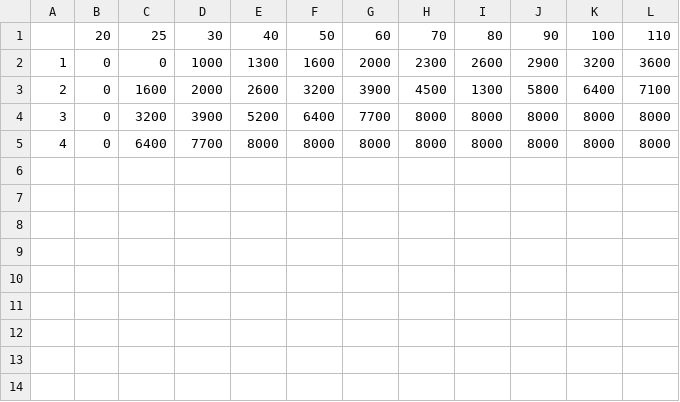
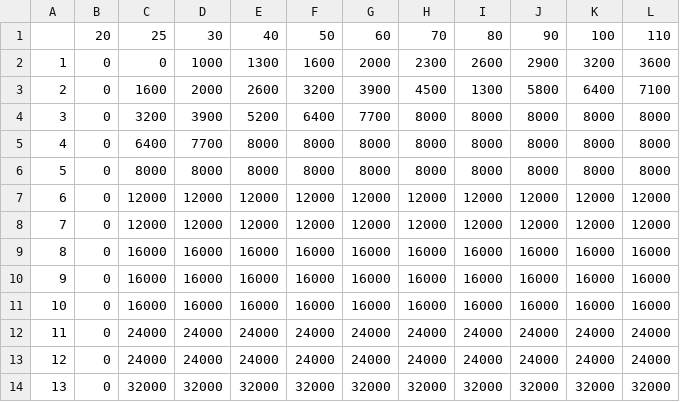
Before and after one commit to shunsock/streamlit_app, a CSV file: data/ko_ron.csv, drawn as a sheet; the diff names each change by its address in the sheet, - before the commit and + after, or states it on an @@ line.

```diff
--- a/data/ko_ron.csv
+++ b/data/ko_ron.csv
+row 6: 5 | 0 | 8000 | 8000 | 8000 | 8000 | 8000 | 8000 | 8000 | 8000 | 8000 | 8000
+row 7: 6 | 0 | 12000 | 12000 | 12000 | 12000 | 12000 | 12000 | 12000 | 12000 | 12000 | 12000
+row 8: 7 | 0 | 12000 | 12000 | 12000 | 12000 | 12000 | 12000 | 12000 | 12000 | 12000 | 12000
+row 9: 8 | 0 | 16000 | 16000 | 16000 | 16000 | 16000 | 16000 | 16000 | 16000 | 16000 | 16000
+row 10: 9 | 0 | 16000 | 16000 | 16000 | 16000 | 16000 | 16000 | 16000 | 16000 | 16000 | 16000
+row 11: 10 | 0 | 16000 | 16000 | 16000 | 16000 | 16000 | 16000 | 16000 | 16000 | 16000 | 16000
+row 12: 11 | 0 | 24000 | 24000 | 24000 | 24000 | 24000 | 24000 | 24000 | 24000 | 24000 | 24000
+row 13: 12 | 0 | 24000 | 24000 | 24000 | 24000 | 24000 | 24000 | 24000 | 24000 | 24000 | 24000
+row 14: 13 | 0 | 32000 | 32000 | 32000 | 32000 | 32000 | 32000 | 32000 | 32000 | 32000 | 32000
```
Also changed, not shown: data/ko_tumo_for_ko.csv, data/ko_tumo_for_oya.csv, 4 other files.
